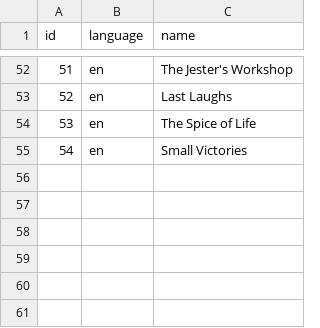
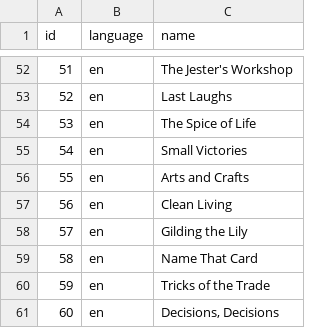
Before and after one commit to Mark-Lauman/DominionPicker, a CSV file: translations/supplies/translation-en.csv, drawn as a sheet; only a part is shown, gaps mark what is left out; the diff names each change by its address in the sheet, - before the commit and + after, or states it on an @@ line.

```diff
--- a/translations/supplies/translation-en.csv
+++ b/translations/supplies/translation-en.csv
+row 56: 55 | en | Arts and Crafts
+row 57: 56 | en | Clean Living
+row 58: 57 | en | Gilding the Lily
+row 59: 58 | en | Name That Card
+row 60: 59 | en | Tricks of the Trade
+row 61: 60 | en | Decisions, Decisions
```
Also changed, not shown: translations/supplies/data.csv.
